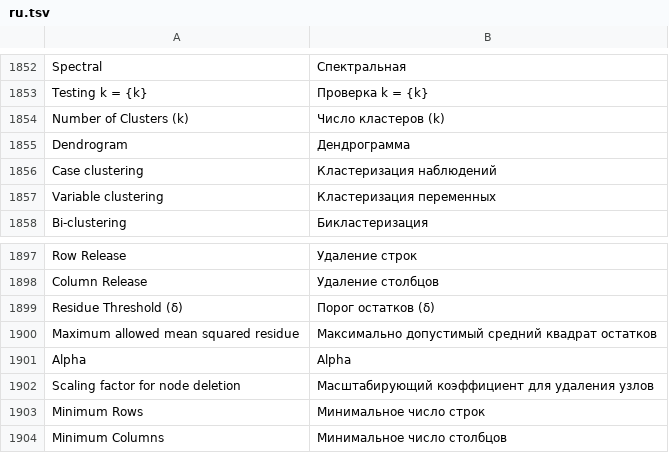
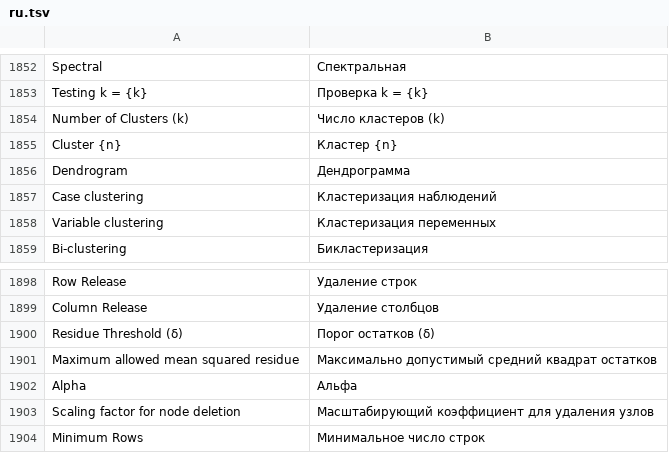
Before and after one commit to Forevener/DataSuite2-Translation, a TSV file: ru.tsv, drawn as a sheet; only a part is shown, gaps mark what is left out; the shorter side is filled out with more unchanged rows.

Commit message:
Small update for Russian translation

```diff
--- a/ru.tsv
+++ b/ru.tsv
@@ -1854,2 +1854,3 @@ Testing k = {k}	Проверка k = {k}
 Number of Clusters (k)	Число кластеров (k)
+Cluster {n}	Кластер {n}
 Dendrogram	Дендрограмма
@@ -1900,3 +1901,3 @@ Residue Threshold (δ)	Порог остатков (δ)
 Maximum allowed mean squared residue	Максимально допустимый средний квадрат остатков
-Alpha	Alpha
+Alpha	Альфа
 Scaling factor for node deletion	Масштабирующий коэффициент для удаления узлов
```
